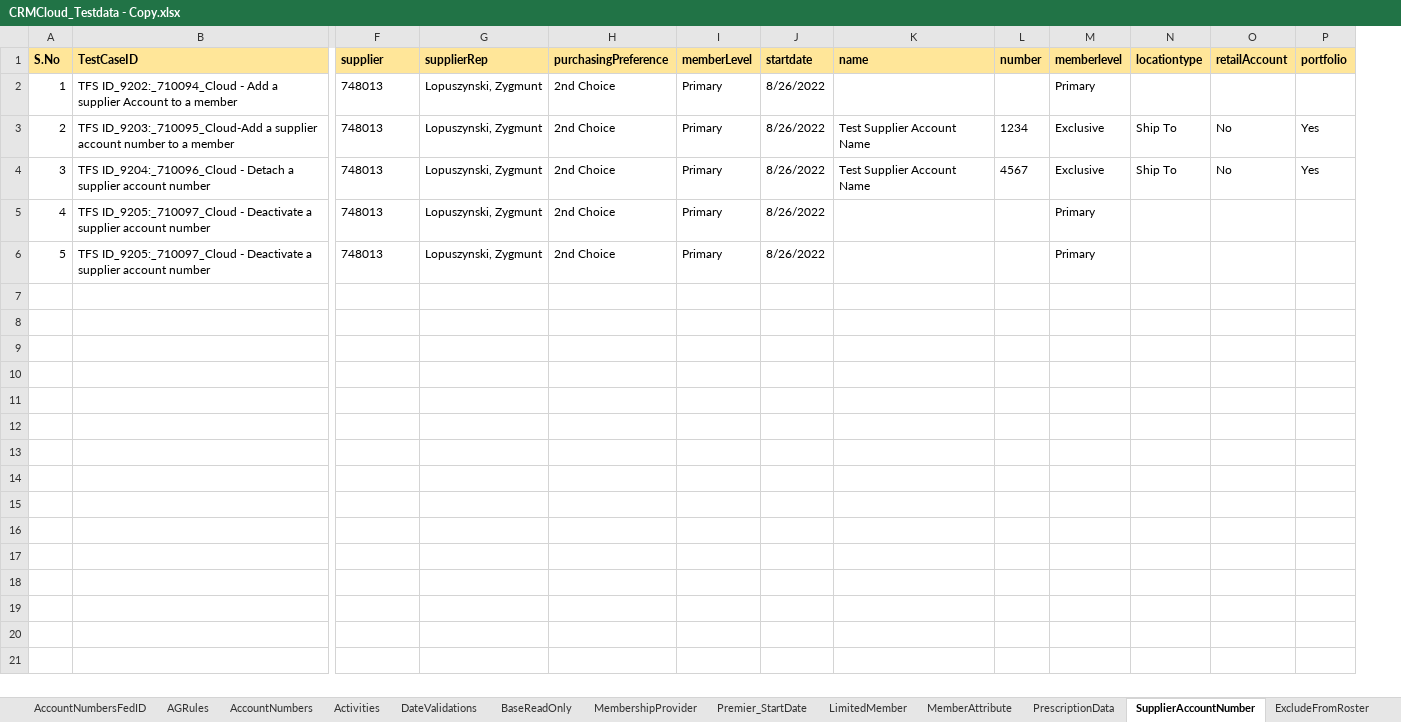
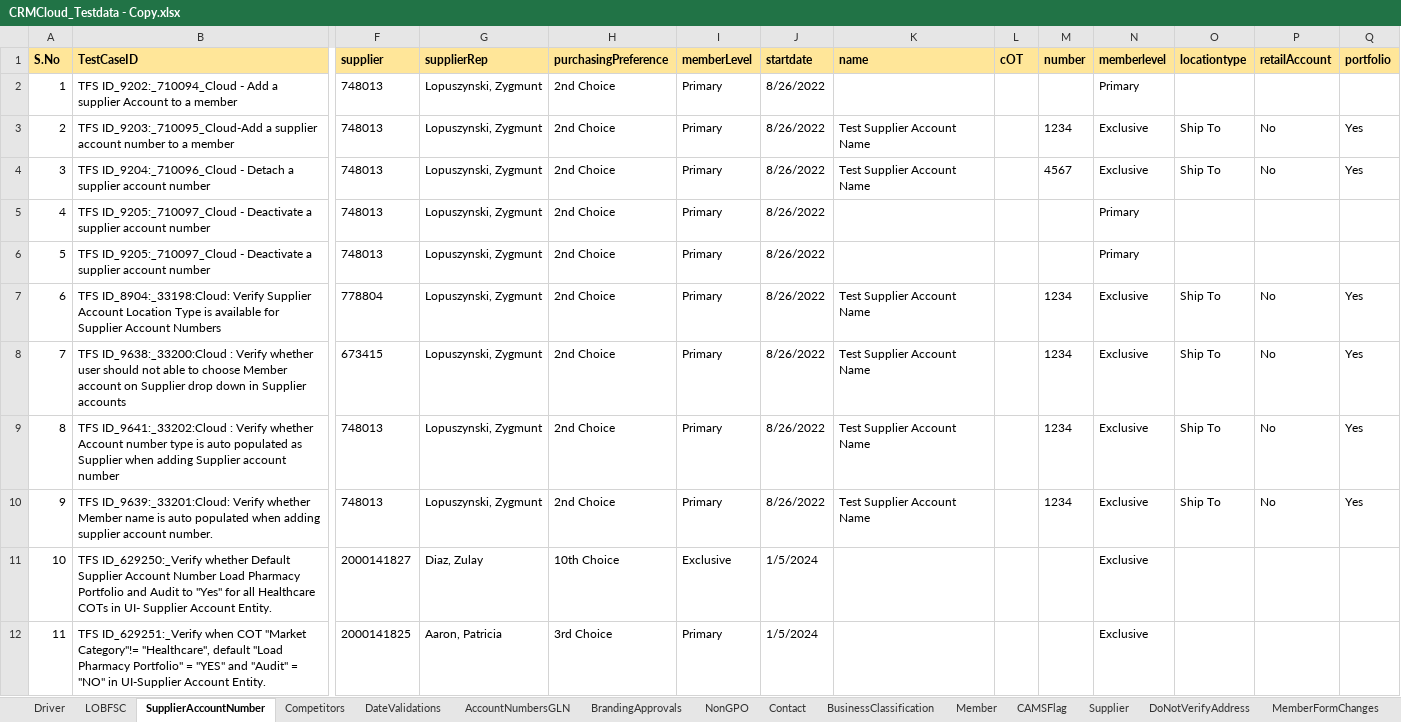
Before and after one commit to FaridhahN/Dynamics_CRM_Cloud_2023_Wave1, an Excel workbook: data/CRMCloud_Testdata - Copy.xlsx, sheet SupplierAccountNumber, drawn as a sheet; only a part is shown, gaps mark what is left out; values as stored, in another font and other column widths than the file's, no borders; rows hold the shown columns only; the diff names each change by its address in the sheet, - before the commit and + after, or states it on an @@ line.

Commit message:
Data Sheet for server

```diff
--- a/data/CRMCloud_Testdata - Copy.xlsx (sheet SupplierAccountNumber)
+++ b/data/CRMCloud_Testdata - Copy.xlsx (sheet SupplierAccountNumber)
+sheet tab: Competitors
+sheet tab: AccountNumbersGLN
+sheet tab: BrandingApprovals
@@ sheet tab order changed: Driver | LOBFSC | SupplierAccountNumber | Competitors | DateValidations | AccountNumbersGLN | BrandingApprovals | NonGPO | Contact | BusinessClassification | Member | CAMSFlag | Supplier | DoNotVerifyAddress | MemberFormChanges @@
+column L (cOT), empty
+row 7: 6 | TFS ID_8904:_33198:Cloud: Verify Supplier Account Location Type is available for Supplier Account Numbers | 778804 | Lopuszynski, Zygmunt | 2nd Choice | Primary | 8/26/2022 | Test Supplier Account Name |  | 1234 | Exclusive | Ship To | No | Yes
+row 8: 7 | TFS ID_9638:_33200:Cloud : Verify whether user should not able to choose Member account on Supplier drop down in Supplier accounts | 673415 | Lopuszynski, Zygmunt | 2nd Choice | Primary | 8/26/2022 | Test Supplier Account Name |  | 1234 | Exclusive | Ship To | No | Yes
+row 9: 8 | TFS ID_9641:_33202:Cloud : Verify whether Account number type is auto populated as Supplier when adding Supplier account number | 748013 | Lopuszynski, Zygmunt | 2nd Choice | Primary | 8/26/2022 | Test Supplier Account Name |  | 1234 | Exclusive | Ship To | No | Yes
+row 10: 9 | TFS ID_9639:_33201:Cloud: Verify whether Member name is auto populated when adding supplier account number. | 748013 | Lopuszynski, Zygmunt | 2nd Choice | Primary | 8/26/2022 | Test Supplier Account Name |  | 1234 | Exclusive | Ship To | No | Yes
+row 11: 10 | TFS ID_629250:_Verify whether Default Supplier Account Number Load Pharmacy Portfolio and Audit to "Yes" for all Healthcare COTs in UI- Supplier Account Entity. | 2000141827 | Diaz, Zulay | 10th Choice | Exclusive | 1/5/2024 |  |  |  | Exclusive
+row 12: 11 | TFS ID_629251:_Verify when COT "Market Category"!= "Healthcare", default "Load Pharmacy Portfolio" = "YES" and "Audit" = "NO" in UI-Supplier Account Entity. | 2000141825 | Aaron, Patricia | 3rd Choice | Primary | 1/5/2024 |  |  |  | Exclusive
```
Also changed, not shown: sheet Driver, sheet DateValidations, sheet NonGPO, sheet AccountNumbers, sheet LOBFSC, sheet Contact, 4 more sheets, other sheet tabs.
